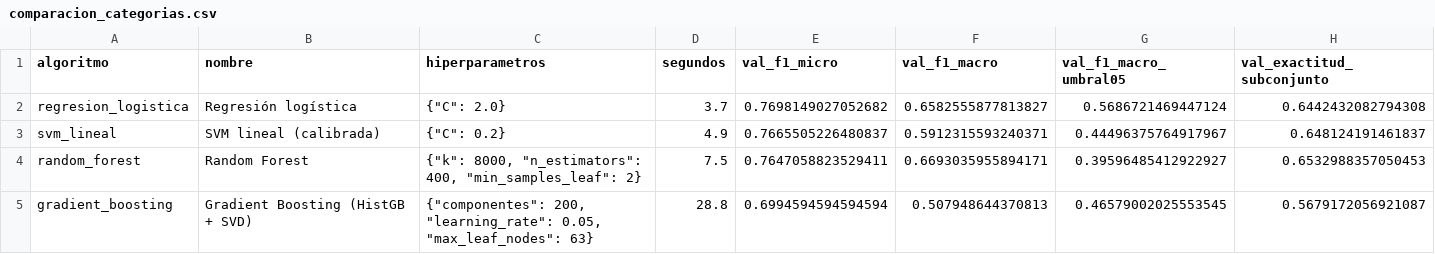
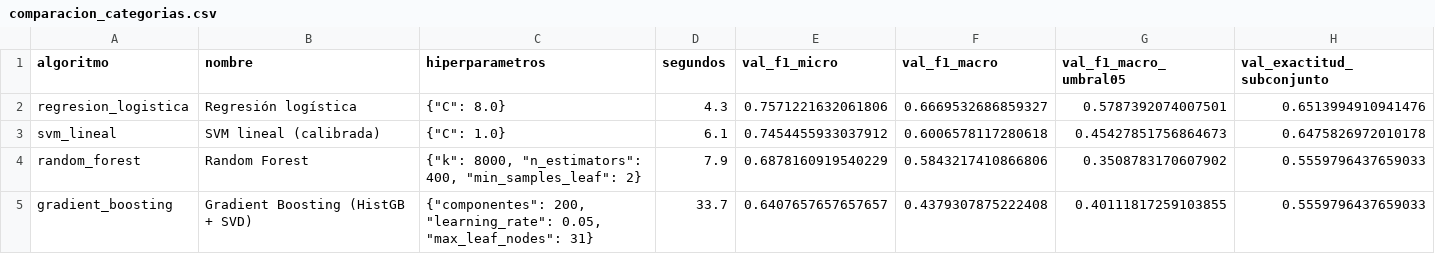
Before and after one commit to Jeancarlospp/Clasificador_vulnerabilidades, a CSV file: resultados/comparacion_categorias.csv, drawn as a sheet.

```diff
--- a/resultados/comparacion_categorias.csv
+++ b/resultados/comparacion_categorias.csv
@@ -1,5 +1,5 @@
 algoritmo,nombre,hiperparametros,segundos,val_f1_micro,val_f1_macro,val_f1_macro_umbral05,val_exactitud_subconjunto
-regresion_logistica,Regresión logística,"{""C"": 2.0}",3.7,0.7698149027052682,0.6582555877813827,0.5686721469447124,0.6442432082794308
-svm_lineal,SVM lineal (calibrada),"{""C"": 0.2}",4.9,0.7665505226480837,0.5912315593240371,0.44496375764917967,0.648124191461837
-random_forest,Random Forest,"{""k"": 8000, ""n_estimators"": 400, ""min_samples_leaf"": 2}",7.5,0.7647058823529411,0.6693035955894171,0.39596485412922927,0.6532988357050453
-gradient_boosting,Gradient Boosting (HistGB + SVD),"{""componentes"": 200, ""learning_rate"": 0.05, ""max_leaf_nodes"": 63}",28.8,0.6994594594594594,0.507948644370813,0.46579002025553545,0.5679172056921087
+regresion_logistica,Regresión logística,"{""C"": 8.0}",4.3,0.7571221632061806,0.6669532686859327,0.5787392074007501,0.6513994910941476
+svm_lineal,SVM lineal (calibrada),"{""C"": 1.0}",6.1,0.7454455933037912,0.6006578117280618,0.45427851756864673,0.6475826972010178
+random_forest,Random Forest,"{""k"": 8000, ""n_estimators"": 400, ""min_samples_leaf"": 2}",7.9,0.6878160919540229,0.5843217410866806,0.3508783170607902,0.5559796437659033
+gradient_boosting,Gradient Boosting (HistGB + SVD),"{""componentes"": 200, ""learning_rate"": 0.05, ""max_leaf_nodes"": 31}",33.7,0.6407657657657657,0.4379307875222408,0.40111817259103855,0.5559796437659033
```
Also changed, not shown: resultados/comparacion_detector.csv, 8 other files.
